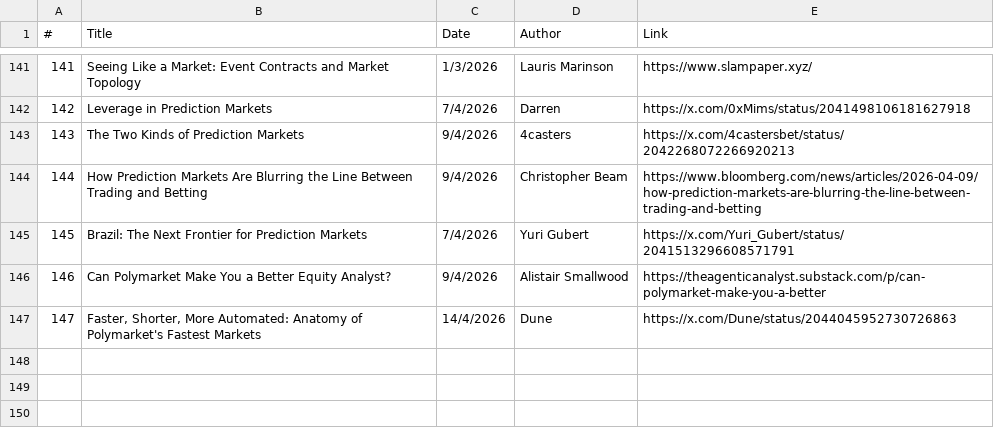
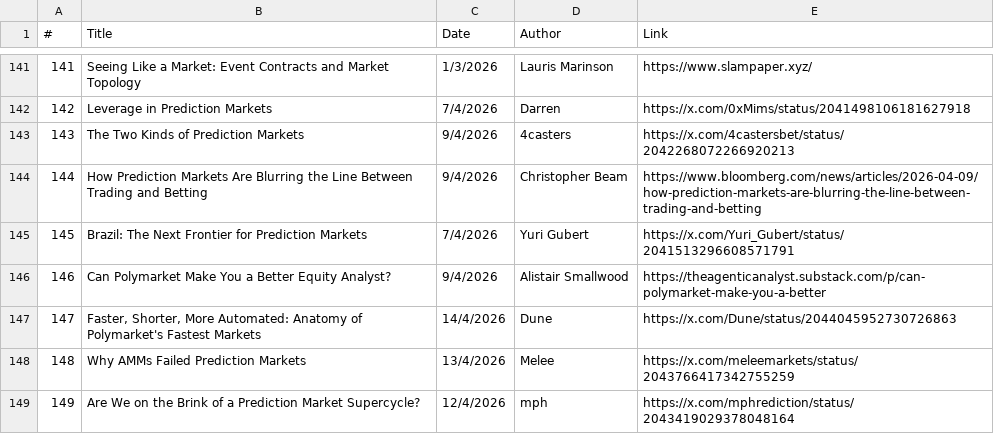
Before and after one commit to michaellwy/onprediction, a CSV file: prediction-market-reading-list.csv, drawn as a sheet; only a part is shown, gaps mark what is left out.

```diff
--- a/prediction-market-reading-list.csv
+++ b/prediction-market-reading-list.csv
@@ -147 +147,3 @@
 147,"Faster, Shorter, More Automated: Anatomy of Polymarket's Fastest Markets",14/4/2026,Dune,https://x.com/Dune/status/2044045952730726863
+148,Why AMMs Failed Prediction Markets,13/4/2026,Melee,https://x.com/meleemarkets/status/2043766417342755259
+149,Are We on the Brink of a Prediction Market Supercycle?,12/4/2026,mph,https://x.com/mphrediction/status/2043419029378048164
```
Also changed, not shown: 4 other files.
